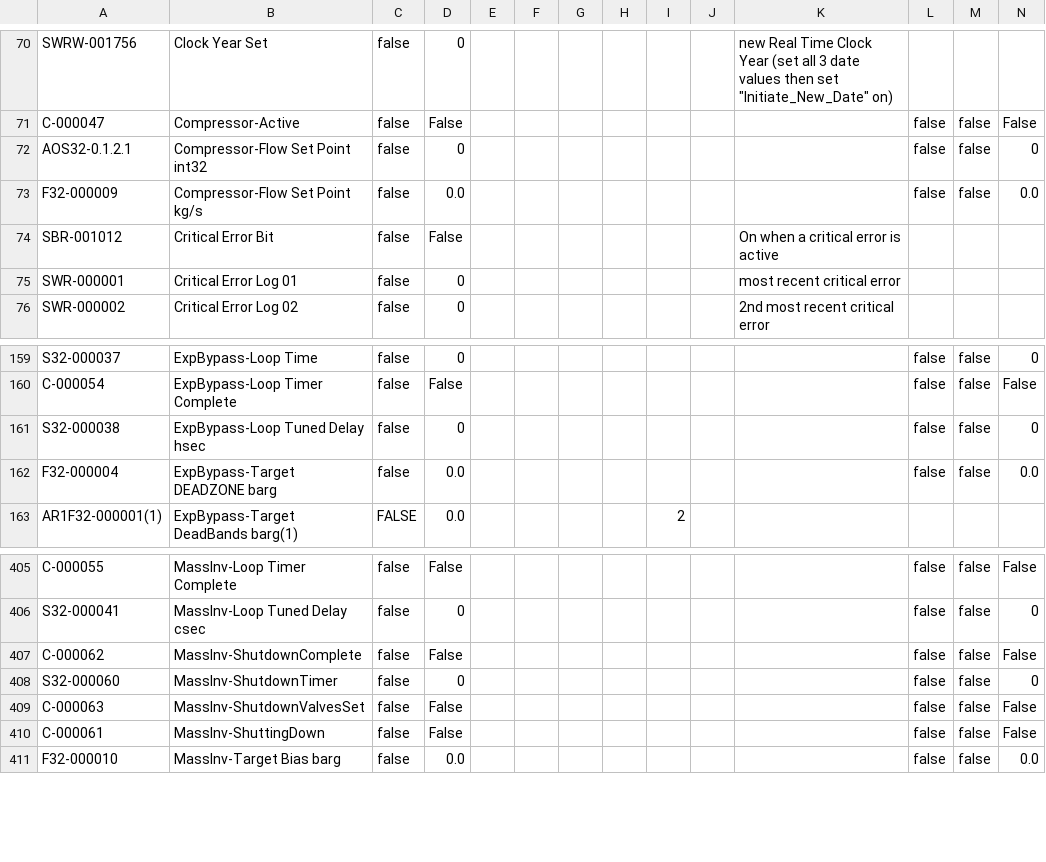
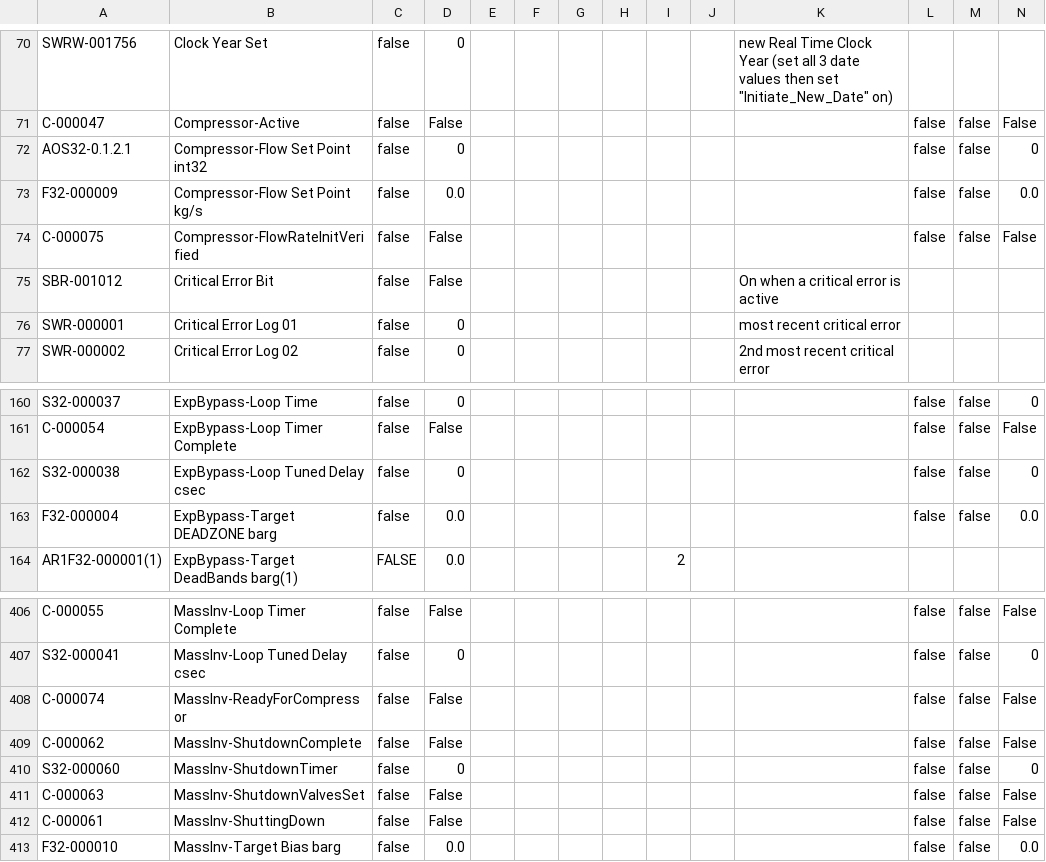
Before and after one commit to tuxx0rz/PLC-St-Louis, a CSV file: STLPJ1_Basic.csv, drawn as a sheet; only a part is shown, gaps mark what is left out.

```diff
--- a/STLPJ1_Basic.csv
+++ b/STLPJ1_Basic.csv
@@ -73,2 +73,3 @@ AOS32-0.1.2.1,"Compressor-Flow Set Point int32",false,"0",,,,,,,,false,false,"0"
 F32-000009,"Compressor-Flow Set Point kg/s",false,"0.0",,,,,,,,false,false,"0.0",
+C-000075,"Compressor-FlowRateInitVerified",false,"False",,,,,,,,false,false,"False",
 SBR-001012,"Critical Error Bit",false,"False",,,,,,,"On when a critical error is active",,,,
@@ -160,3 +161,3 @@ S32-000037,"ExpBypass-Loop Time",false,"0",,,,,,,,false,false,"0",
 C-000054,"ExpBypass-Loop Timer Complete",false,"False",,,,,,,,false,false,"False",
-S32-000038,"ExpBypass-Loop Tuned Delay hsec",false,"0",,,,,,,,false,false,"0",
+S32-000038,"ExpBypass-Loop Tuned Delay csec",false,"0",,,,,,,,false,false,"0",
 F32-000004,"ExpBypass-Target DEADZONE barg",false,"0.0",,,,,,,,false,false,"0.0",
@@ -406,2 +407,3 @@ C-000055,"MassInv-Loop Timer Complete",false,"False",,,,,,,,false,false,"False",
 S32-000041,"MassInv-Loop Tuned Delay csec",false,"0",,,,,,,,false,false,"0",
+C-000074,"MassInv-ReadyForCompressor",false,"False",,,,,,,,false,false,"False",
 C-000062,"MassInv-ShutdownComplete",false,"False",,,,,,,,false,false,"False",
```
Also changed, not shown: STLPJ1_Extended.csv, 2 other files.
